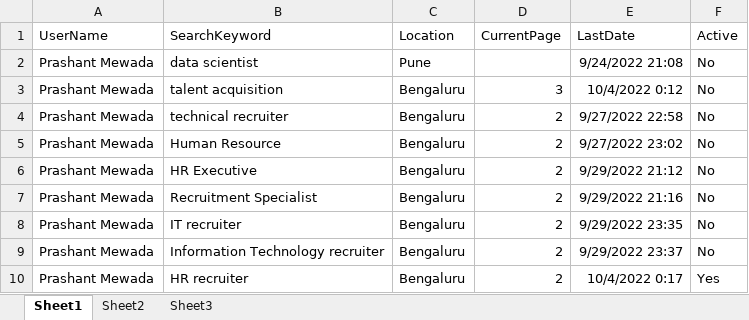
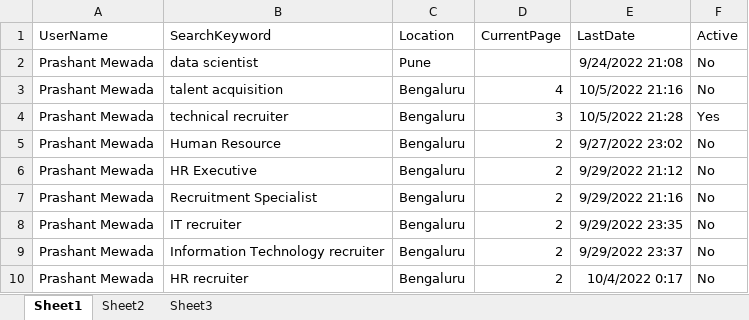
Before and after one commit to prashant23101995/LinkedIn, an Excel workbook: Docs/Prashant Mewada.xlsx, sheet Sheet1, drawn as a sheet; values as stored, in another font and other column widths than the file's, no borders; the diff names each change by its address in the sheet, - before the commit and + after, or states it on an @@ line.

```diff
--- a/Docs/Prashant Mewada.xlsx (sheet Sheet1)
+++ b/Docs/Prashant Mewada.xlsx (sheet Sheet1)
-D3 (CurrentPage): 3
+D3 (CurrentPage): 4
-E3 (LastDate): 10/4/2022 0:12
+E3 (LastDate): 10/5/2022 21:16
-D4 (CurrentPage): 2
+D4 (CurrentPage): 3
-E4 (LastDate): 9/27/2022 22:58
+E4 (LastDate): 10/5/2022 21:28
-F4 (Active): No
+F4 (Active): Yes
-F10 (Active): Yes
+F10 (Active): No
```
Also changed, not shown: sheet Sheet2, sheet Sheet3, 3 other files.
